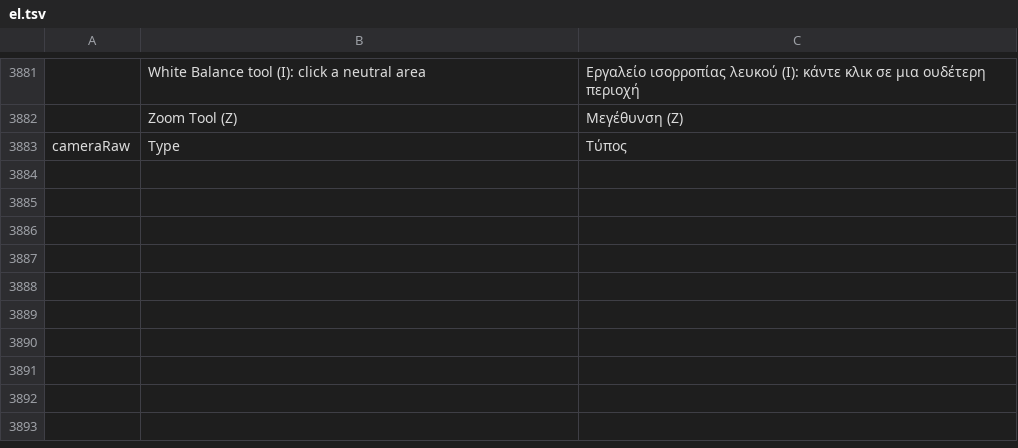
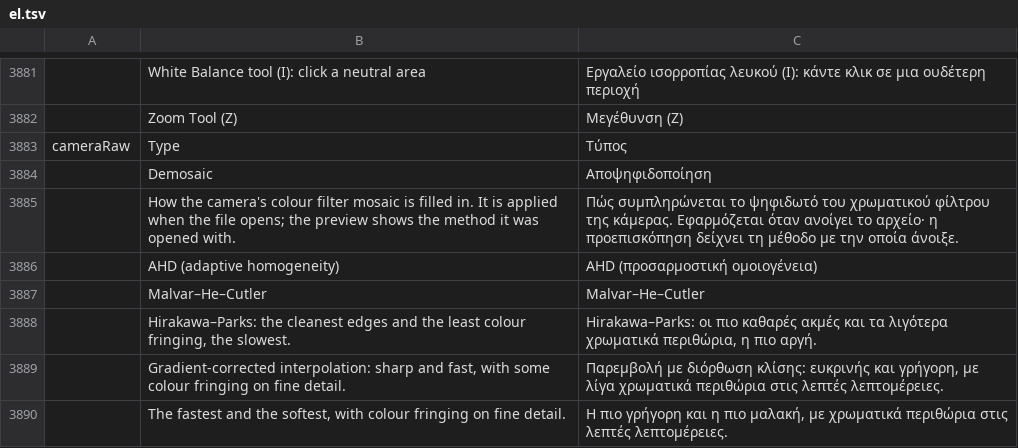
Before and after one commit to GabryelTenorio/photocraft, a TSV file: crates/ui-egui/src/i18n/el.tsv, drawn as a sheet; only a part is shown, gaps mark what is left out; the diff names each change by its address in the sheet, - before the commit and + after, or states it on an @@ line.

```diff
--- a/crates/ui-egui/src/i18n/el.tsv
+++ b/crates/ui-egui/src/i18n/el.tsv
+row 3884:  | Demosaic | Αποψηφιδοποίηση
+row 3885:  | How the camera's colour filter mosaic is filled in. It is applied when the file opens; the preview shows the method it was opened with. | Πώς συμπληρώνεται το ψηφιδωτό του χρωματικού φίλτρου της κάμερας. Εφαρμόζεται όταν ανοίγει το αρχείο· η προεπισκόπηση δείχνει τη μέθοδο με την οποία άνοιξε.
+row 3886:  | AHD (adaptive homogeneity) | AHD (προσαρμοστική ομοιογένεια)
+row 3887:  | Malvar–He–Cutler | Malvar–He–Cutler
+row 3888:  | Hirakawa–Parks: the cleanest edges and the least colour fringing, the slowest. | Hirakawa–Parks: οι πιο καθαρές ακμές και τα λιγότερα χρωματικά περιθώρια, η πιο αργή.
+row 3889:  | Gradient-corrected interpolation: sharp and fast, with some colour fringing on fine detail. | Παρεμβολή με διόρθωση κλίσης: ευκρινής και γρήγορη, με λίγα χρωματικά περιθώρια στις λεπτές λεπτομέρειες.
+row 3890:  | The fastest and the softest, with colour fringing on fine detail. | Η πιο γρήγορη και η πιο μαλακή, με χρωματικά περιθώρια στις λεπτές λεπτομέρειες.
```
Also changed, not shown: crates/ui-egui/src/i18n/fr.tsv, crates/ui-egui/src/i18n/ja.tsv, 31 other files.
